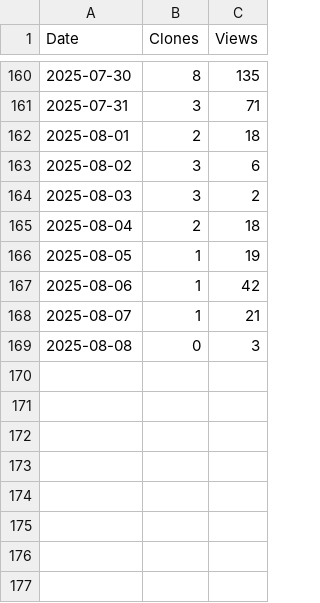
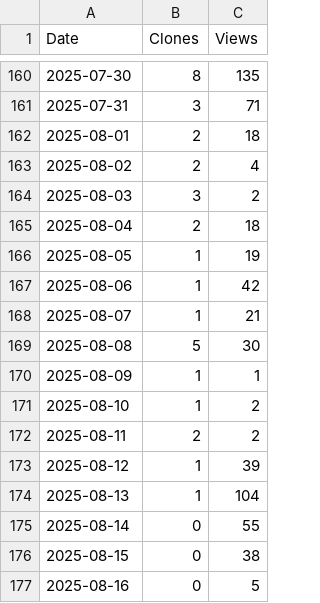
Before and after one commit to arc-research-lab/Aries, a CSV file: assets/Aries.csv, drawn as a sheet; only a part is shown, gaps mark what is left out.

```diff
--- a/assets/Aries.csv
+++ b/assets/Aries.csv
@@ -162,3 +162,3 @@ Date,Clones,Views
 2025-08-01,2,18
-2025-08-02,3,6
+2025-08-02,2,4
 2025-08-03,3,2
@@ -168,2 +168,10 @@ Date,Clones,Views
 2025-08-07,1,21
-2025-08-08,0,3
+2025-08-08,5,30
+2025-08-09,1,1
+2025-08-10,1,2
+2025-08-11,2,2
+2025-08-12,1,39
+2025-08-13,1,104
+2025-08-14,0,55
+2025-08-15,0,38
+2025-08-16,0,5
```
Also changed, not shown: 3 other files.
